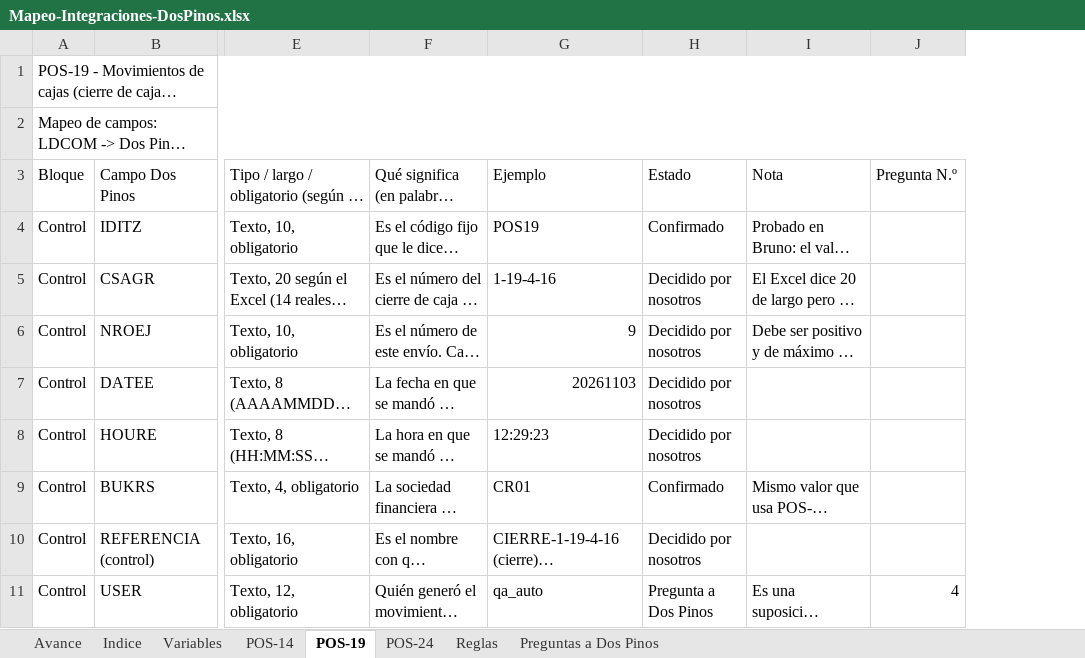
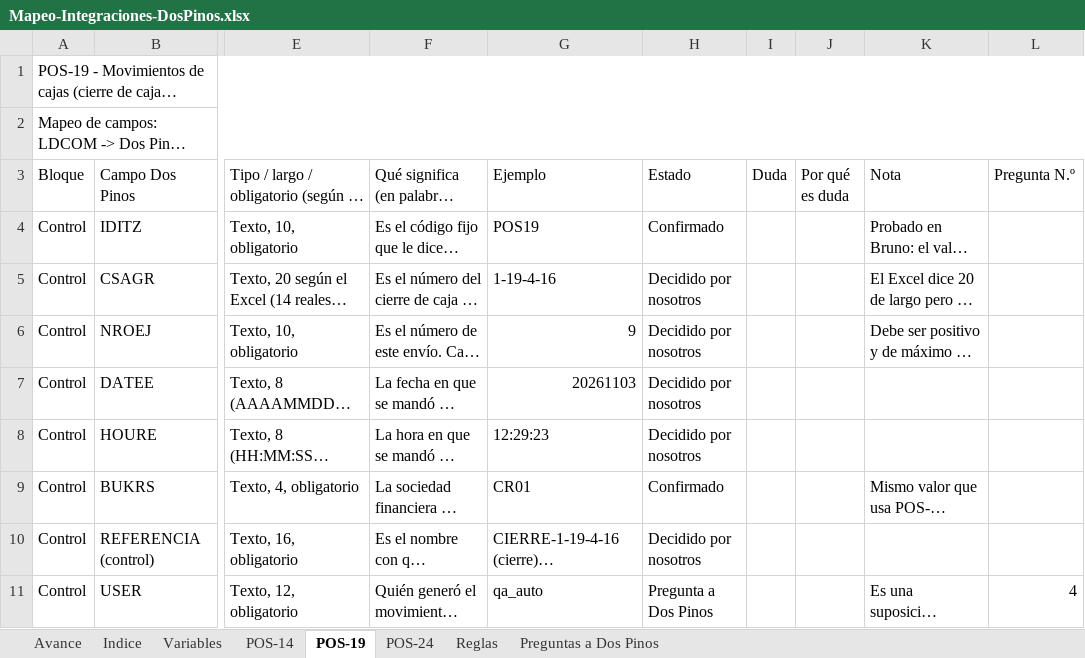
Before and after one commit to faridvl/neuron-ld, an Excel workbook: clientes/dospinos/integraciones/mapeos/Mapeo-Integraciones-DosPinos.xlsx, sheet POS-19, drawn as a sheet; only a part is shown, gaps mark what is left out; long unchanged cells end in …; values as stored, in another font and other column widths than the file's, no cell formats; the diff names each change by its address in the sheet, - before the commit and + after, or states it on an @@ line.

```diff
--- a/clientes/dospinos/integraciones/mapeos/Mapeo-Integraciones-DosPinos.xlsx (sheet POS-19)
+++ b/clientes/dospinos/integraciones/mapeos/Mapeo-Integraciones-DosPinos.xlsx (sheet POS-19)
+column I (Duda), empty
+column J (Por qué es duda), empty
```
Also changed, not shown: sheet POS-14, sheet POS-24, sheet Variables, sheet Preguntas a Dos Pinos, sheet Indice, sheet Reglas, cell formats, 3 other files.
